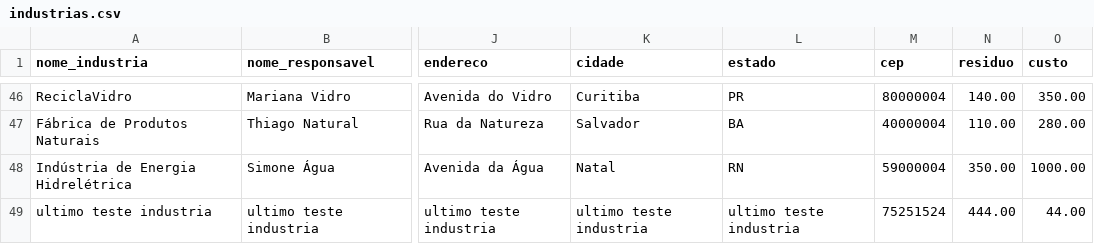
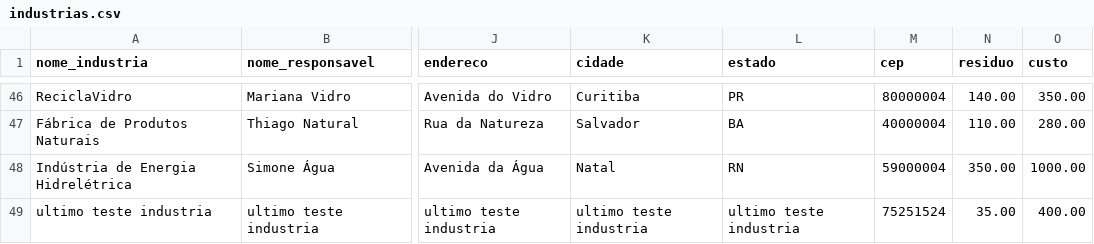
Before and after one commit to DevViniNine/Unip-PIM-IV, a CSV file: GreenFlow/bin/industrias.csv, drawn as a sheet; only a part is shown, gaps mark what is left out; the diff names each change by its address in the sheet, - before the commit and + after, or states it on an @@ line.

```diff
--- a/GreenFlow/bin/industrias.csv
+++ b/GreenFlow/bin/industrias.csv
-N49 (residuo): 444.00
+N49 (residuo): 35.00
-O49 (custo): 44.00
+O49 (custo): 400.00
```
Also changed, not shown: 8 other files.
